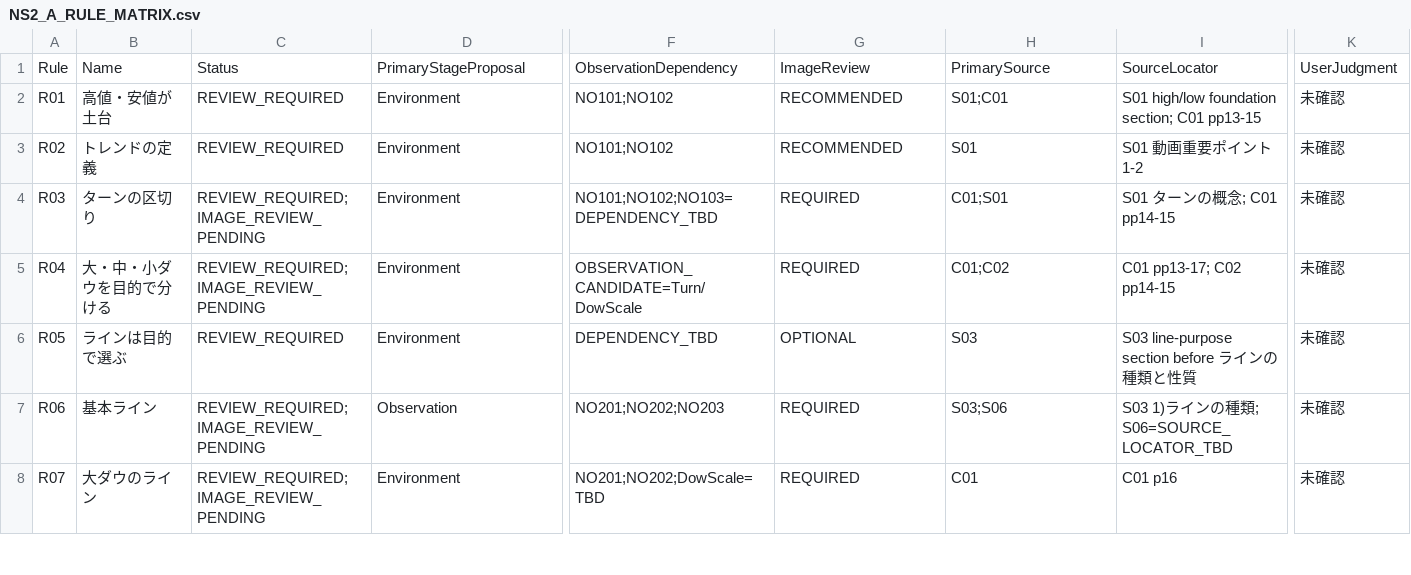
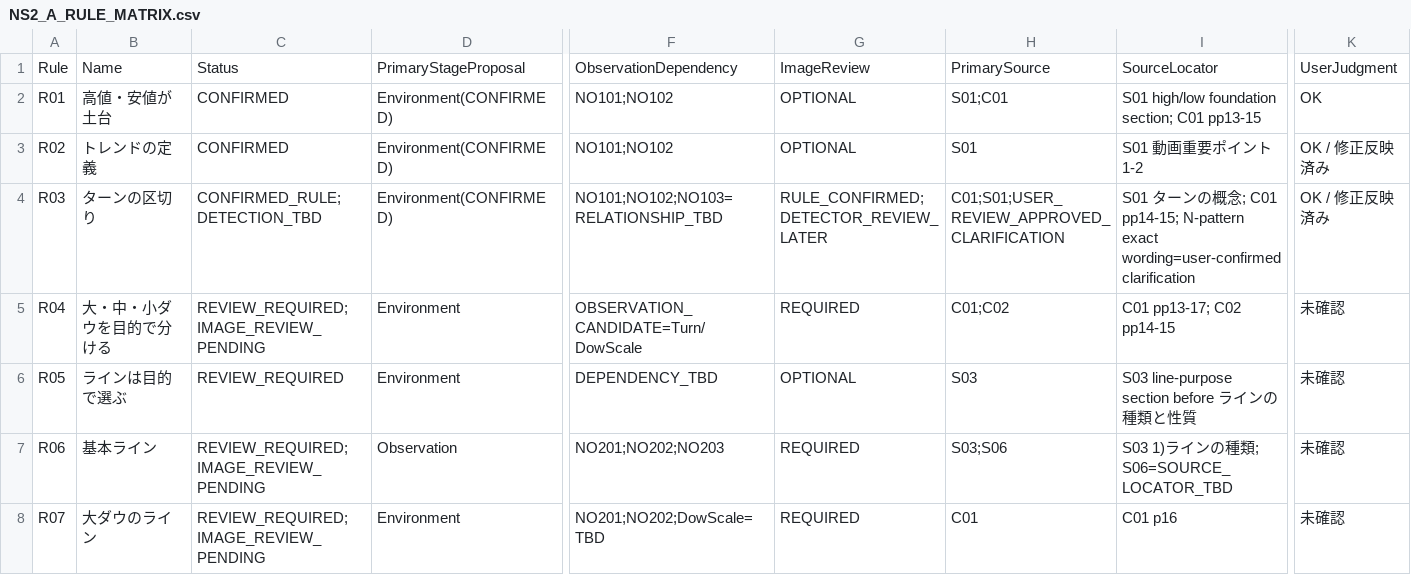
Before and after one commit to toootakeooot-bit/tradeplan-engine-noda, a CSV file: spec/NS2_A_RULE_MATRIX.csv, drawn as a sheet; only a part is shown, gaps mark what is left out; the diff names each change by its address in the sheet, - before the commit and + after, or states it on an @@ line.

Commit message:
docs: update NS2-A1 R01-R03 matrix status

```diff
--- a/spec/NS2_A_RULE_MATRIX.csv
+++ b/spec/NS2_A_RULE_MATRIX.csv
-C2:C3: REVIEW_REQUIRED
+C2:C3: CONFIRMED
-D2:D4: Environment
+D2:D4: Environment(CONFIRMED)
-G2:G3: RECOMMENDED
+G2:G3: OPTIONAL
-K2: 未確認
+K2: OK
-K3:K4: 未確認
+K3:K4: OK / 修正反映済み
-C4: REVIEW_REQUIRED;IMAGE_REVIEW_PENDING
+C4: CONFIRMED_RULE;DETECTION_TBD
-F4: NO101;NO102;NO103=DEPENDENCY_TBD
+F4: NO101;NO102;NO103=RELATIONSHIP_TBD
-G4: REQUIRED
+G4: RULE_CONFIRMED;DETECTOR_REVIEW_LATER
-H4: C01;S01
+H4: C01;S01;USER_REVIEW_APPROVED_CLARIFICATION
-I4: …概念; C01 pp14-15
+I4: …概念; C01 pp14-15; N-pattern exact wording=user-confirmed clarification
```
